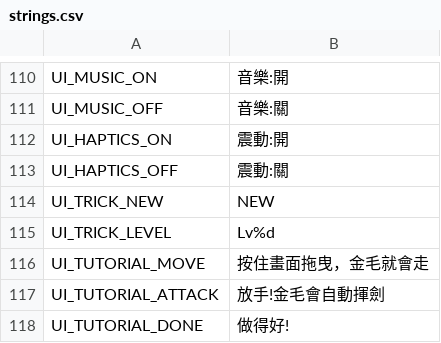
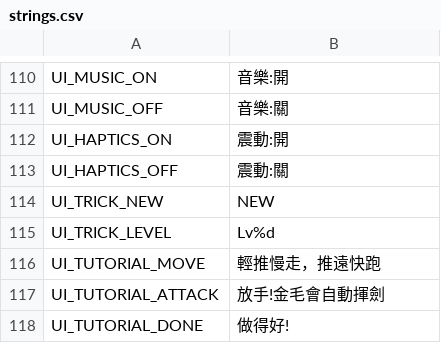
Before and after one commit to QuantumPrediction/DoggyKnight, a CSV file: i18n/strings.csv, drawn as a sheet; only a part is shown, gaps mark what is left out.

```diff
--- a/i18n/strings.csv
+++ b/i18n/strings.csv
@@ -115,3 +115,3 @@ UI_TRICK_NEW,NEW
 UI_TRICK_LEVEL,Lv%d
-UI_TUTORIAL_MOVE,按住畫面拖曳，金毛就會走
+UI_TUTORIAL_MOVE,輕推慢走，推遠快跑
 UI_TUTORIAL_ATTACK,放手!金毛會自動揮劍
```
Also changed, not shown: 22 other files.
